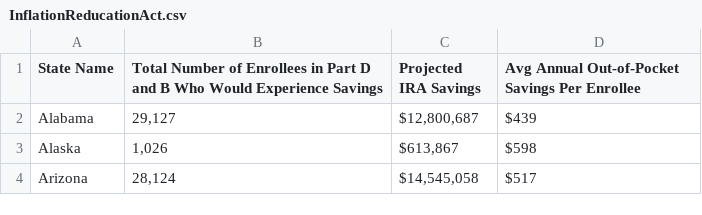
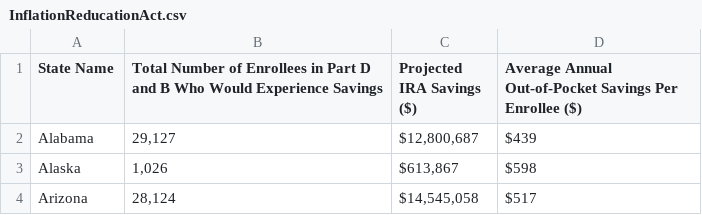
Before and after one commit to abiburns/abiburns.github.io, a CSV file: InflationReducationAct.csv, drawn as a sheet; only a part is shown.

Commit message:
Add files via upload

```diff
--- a/InflationReducationAct.csv
+++ b/InflationReducationAct.csv
@@ -1,2 +1,2 @@
-State Name,Total Number of Enrollees in Part D and B Who Would Experience Savings,Projected IRA Savings,Avg Annual Out-of-Pocket Savings Per Enrollee
+State Name,Total Number of Enrollees in Part D and B Who Would Experience Savings,Projected IRA Savings ($),Average Annual Out-of-Pocket Savings Per Enrollee ($)
 Alabama,"29,127","$12,800,687 ",$439
```
